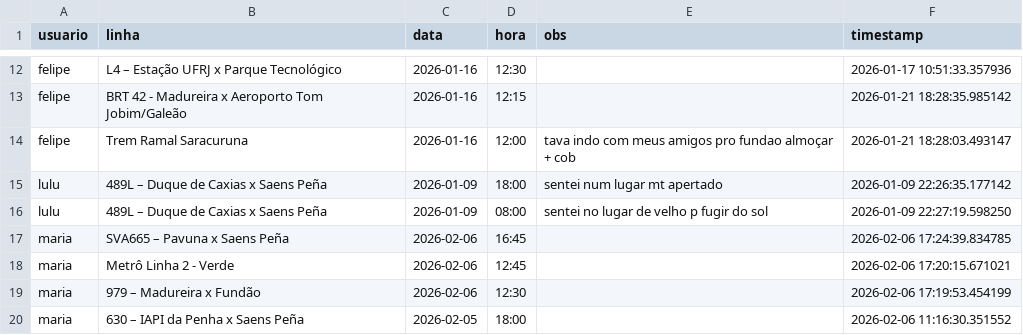
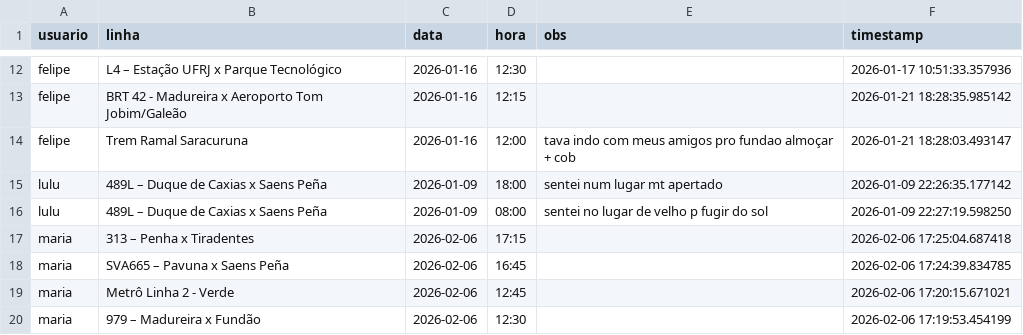
Before and after one commit to milet-o/buslog, a CSV file: viagens.csv, drawn as a sheet; only a part is shown, gaps mark what is left out; the shorter side is filled out with more unchanged rows.

Commit message:
Update Background

```diff
--- a/viagens.csv
+++ b/viagens.csv
@@ -16,2 +16,3 @@ lulu,489L – Duque de Caxias x Saens Peña,2026-01-09,18:00,sentei num lugar mt
 lulu,489L – Duque de Caxias x Saens Peña,2026-01-09,08:00,sentei no lugar de velho p fugir do sol,2026-01-09 22:27:19.598250
+maria,313 – Penha x Tiradentes,2026-02-06,17:15,,2026-02-06 17:25:04.687418
 maria,SVA665 – Pavuna x Saens Peña,2026-02-06,16:45,,2026-02-06 17:24:39.834785
```
